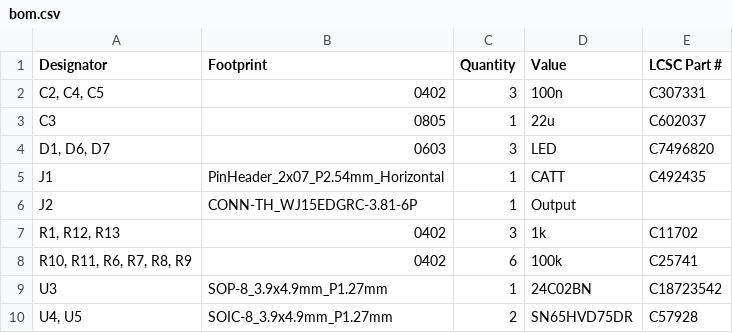
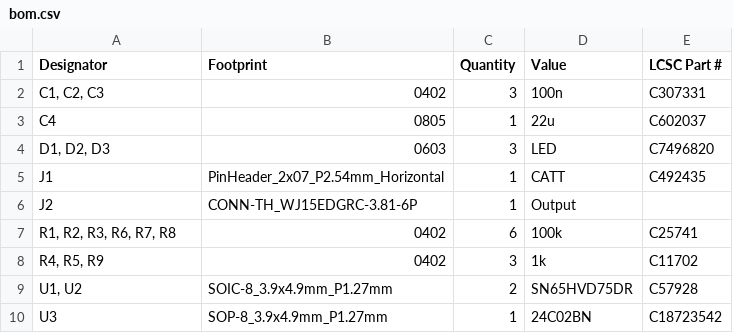
Before and after one commit to Nicolai-Electronics/tanmatsu-addon-catt-rs485, a CSV file: production/bom.csv, drawn as a sheet.

```diff
--- a/production/bom.csv
+++ b/production/bom.csv
@@ -1,10 +1,10 @@
 Designator,Footprint,Quantity,Value,LCSC Part #
-"C2, C4, C5",0402,3,100n,C307331
-C3,0805,1,22u,C602037
-"D1, D6, D7",0603,3,LED,C7496820
+"C1, C2, C3",0402,3,100n,C307331
+C4,0805,1,22u,C602037
+"D1, D2, D3",0603,3,LED,C7496820
 J1,PinHeader_2x07_P2.54mm_Horizontal,1,CATT,C492435
 J2,CONN-TH_WJ15EDGRC-3.81-6P,1,Output,
-"R1, R12, R13",0402,3,1k,C11702
-"R10, R11, R6, R7, R8, R9",0402,6,100k,C25741
+"R1, R2, R3, R6, R7, R8",0402,6,100k,C25741
+"R4, R5, R9",0402,3,1k,C11702
+"U1, U2",SOIC-8_3.9x4.9mm_P1.27mm,2,SN65HVD75DR,C57928
 U3,SOP-8_3.9x4.9mm_P1.27mm,1,24C02BN,C18723542
-"U4, U5",SOIC-8_3.9x4.9mm_P1.27mm,2,SN65HVD75DR,C57928
```
Also changed, not shown: production/positions.csv, 6 other files.
